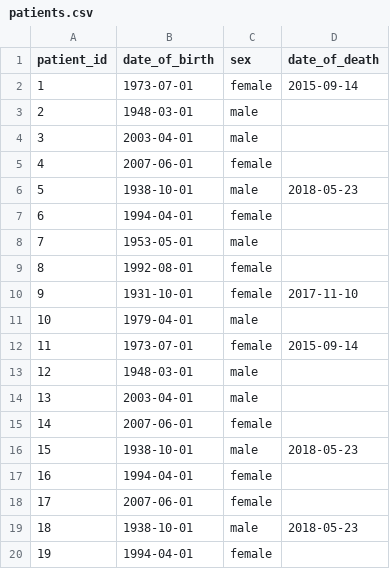
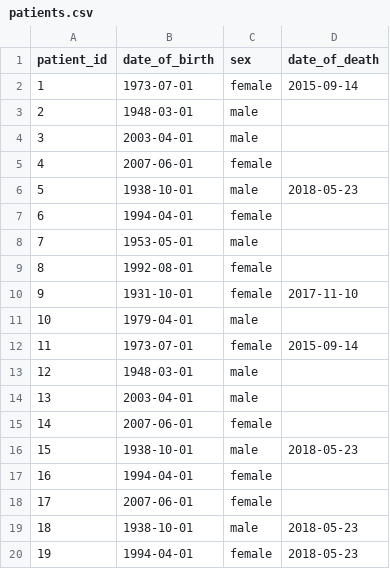
Before and after one commit to opensafely/pharmacy-first-data-development, a CSV file: dummy_tables/patients.csv, drawn as a sheet.

```diff
--- a/dummy_tables/patients.csv
+++ b/dummy_tables/patients.csv
@@ -19,2 +19,2 @@ patient_id,date_of_birth,sex,date_of_death
 18,1938-10-01,male,2018-05-23
-19,1994-04-01,female,
+19,1994-04-01,female,2018-05-23
```
Also changed, not shown: dummy_tables/clinical_events.csv, dummy_tables/medications_raw.csv, 3 other files.
